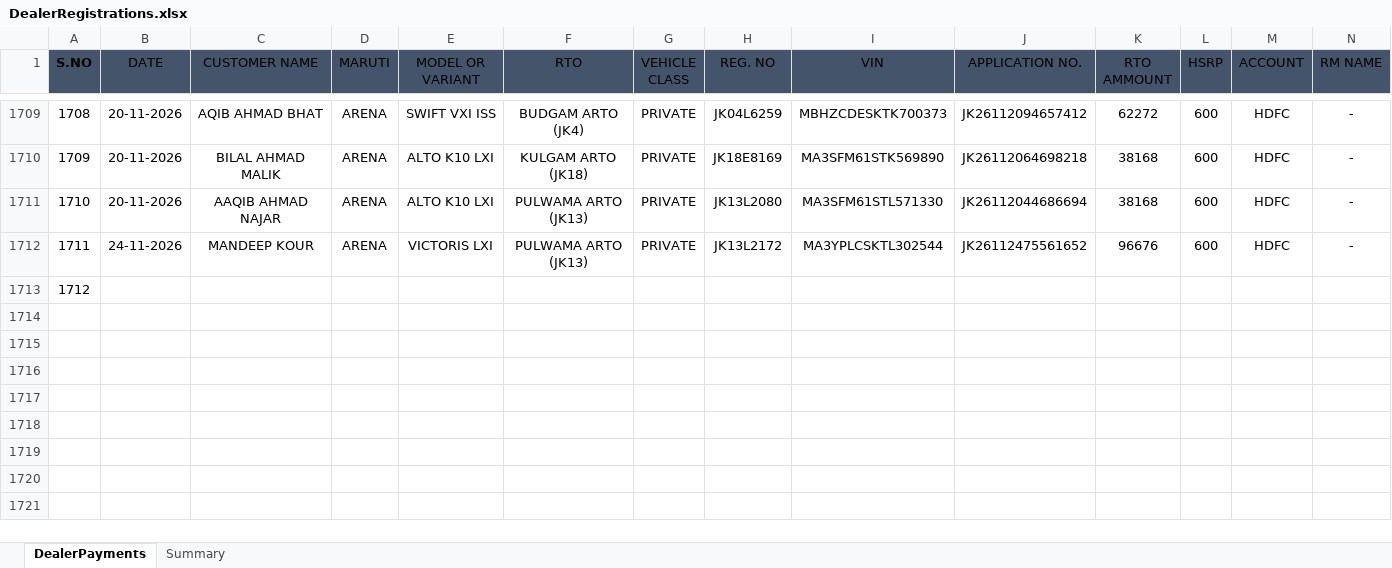
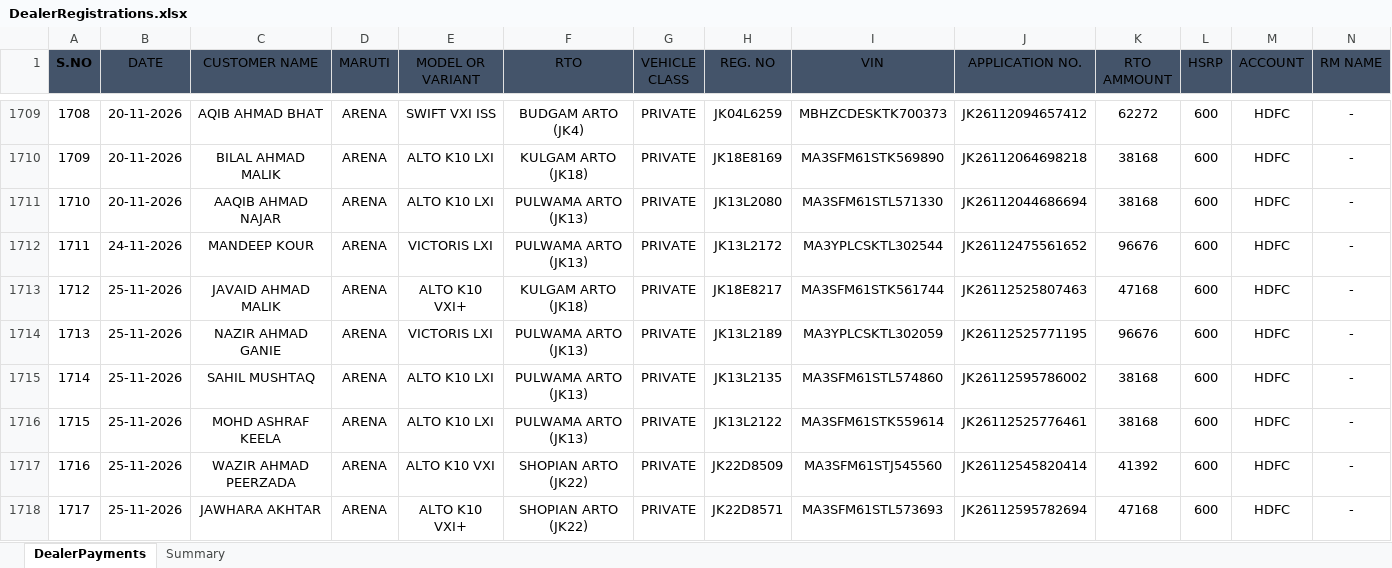
Before and after one commit to adilahmadsofi-ck/Documents, an Excel workbook: DealerRegistrations.xlsx, sheet DealerPayments, drawn as a sheet; only a part is shown, gaps mark what is left out; values as stored, in another font and other column widths than the file's, no borders; table styles not drawn; rows hold the shown columns only; the diff covers the shown part only; the diff names each change by its address in the sheet, - before the commit and + after, or states it on an @@ line.

```diff
--- a/DealerRegistrations.xlsx (sheet DealerPayments)
+++ b/DealerRegistrations.xlsx (sheet DealerPayments)
-B1713 (DATE): (empty)
+B1713 (DATE): 25-11-2026
-C1713 (CUSTOMER NAME): (empty)
+C1713 (CUSTOMER NAME): JAVAID AHMAD MALIK
-D1713 (MARUTI): (empty)
+D1713 (MARUTI): ARENA
-E1713 (MODEL OR VARIANT): (empty)
+E1713 (MODEL OR VARIANT): ALTO K10 VXI+
-F1713 (RTO): (empty)
+F1713 (RTO): KULGAM ARTO (JK18)
-G1713 (VEHICLE CLASS): (empty)
+G1713 (VEHICLE CLASS): PRIVATE
-H1713 (REG. NO): (empty)
+H1713 (REG. NO): JK18E8217
-I1713 (VIN): (empty)
+I1713 (VIN): MA3SFM61STK561744
-J1713 (APPLICATION NO.): (empty)
+J1713 (APPLICATION NO.): JK26112525807463
-K1713 (RTO AMMOUNT): (empty)
+K1713 (RTO AMMOUNT): 47168
-L1713 (HSRP): (empty)
+L1713 (HSRP): 600
-M1713 (ACCOUNT): (empty)
+M1713 (ACCOUNT): HDFC
-N1713 (RM NAME): (empty)
+N1713 (RM NAME): -
+row 1714: 1713 | 25-11-2026 | NAZIR AHMAD GANIE | ARENA | VICTORIS LXI | PULWAMA ARTO (JK13) | PRIVATE | JK13L2189 | MA3YPLCSKTL302059 | JK26112525771195 | 96676 | 600 | HDFC | -
+row 1715: 1714 | 25-11-2026 | SAHIL MUSHTAQ | ARENA | ALTO K10 LXI | PULWAMA ARTO (JK13) | PRIVATE | JK13L2135 | MA3SFM61STL574860 | JK26112595786002 | 38168 | 600 | HDFC | -
+row 1716: 1715 | 25-11-2026 | MOHD ASHRAF KEELA | ARENA | ALTO K10 LXI | PULWAMA ARTO (JK13) | PRIVATE | JK13L2122 | MA3SFM61STK559614 | JK26112525776461 | 38168 | 600 | HDFC | -
+row 1717: 1716 | 25-11-2026 | WAZIR AHMAD PEERZADA | ARENA | ALTO K10 VXI | SHOPIAN ARTO (JK22) | PRIVATE | JK22D8509 | MA3SFM61STJ545560 | JK26112545820414 | 41392 | 600 | HDFC | -
+row 1718: 1717 | 25-11-2026 | JAWHARA AKHTAR | ARENA | ALTO K10 VXI+ | SHOPIAN ARTO (JK22) | PRIVATE | JK22D8571 | MA3SFM61STL573693 | JK26112595782694 | 47168 | 600 | HDFC | -
```
Also changed, not shown: 3 edited cells elsewhere in this sheet, HSRP.xlsx, RTO AMOUNT CALCULATOR.xlsx, 2 other files.
